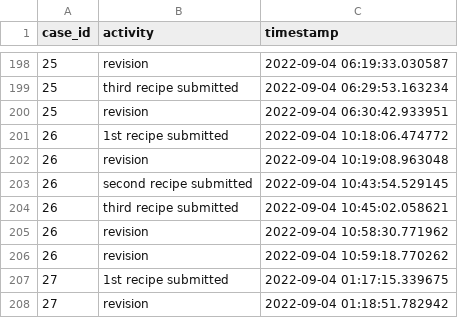
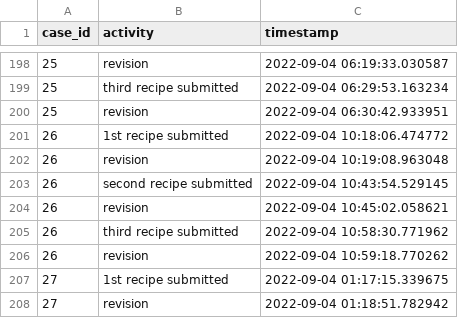
Before and after one commit to lucamouchel/Understanding-Revision-Behavior, a CSV file: data/processMiningData/group1.csv, drawn as a sheet; only a part is shown, gaps mark what is left out.

```diff
--- a/data/processMiningData/group1.csv
+++ b/data/processMiningData/group1.csv
@@ -203,4 +203,4 @@ case_id;activity;timestamp
 26;second recipe submitted;2022-09-04 10:43:54.529145
-26;third recipe submitted;2022-09-04 10:45:02.058621
-26;revision;2022-09-04 10:58:30.771962
+26;revision;2022-09-04 10:45:02.058621
+26;third recipe submitted;2022-09-04 10:58:30.771962
 26;revision;2022-09-04 10:59:18.770262
```
Also changed, not shown: data/processMiningData/group2.csv, 19 other files.
